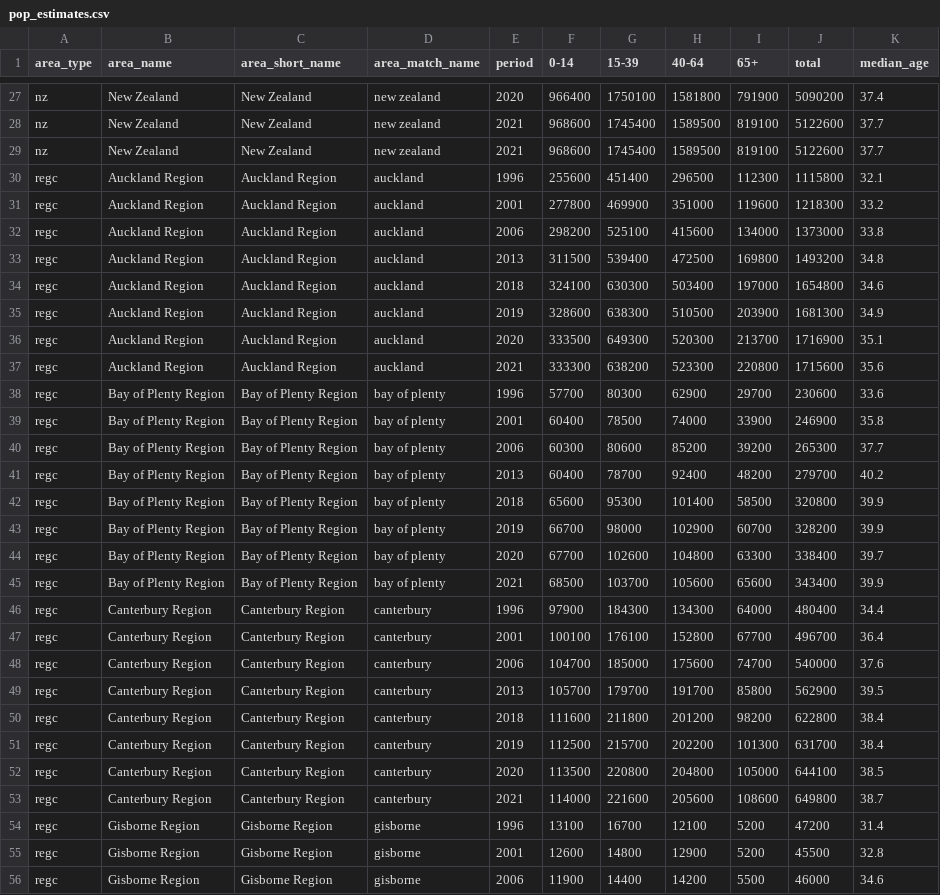
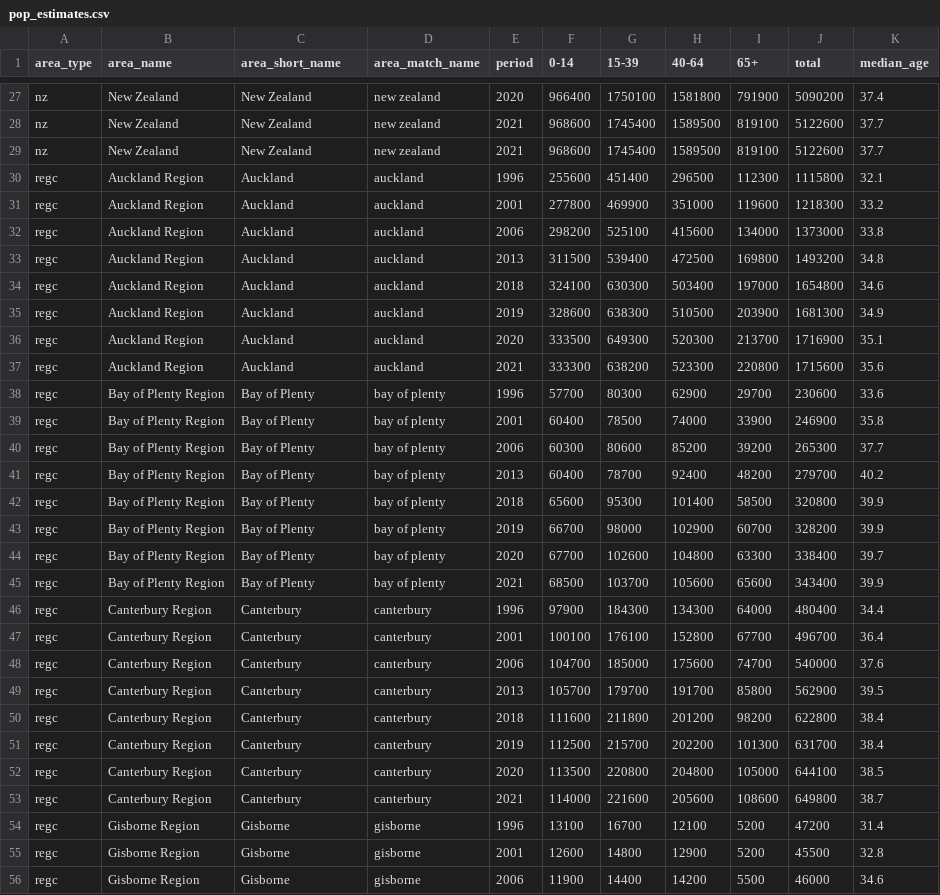
Before and after one commit to hud-govt-nz/public-hud-calc, a CSV file: inst/parsed/pop_estimates.csv, drawn as a sheet; only a part is shown, gaps mark what is left out; the diff covers the shown part only.

```diff
--- a/inst/parsed/pop_estimates.csv
+++ b/inst/parsed/pop_estimates.csv
@@ -29,28 +29,28 @@ nz,New Zealand,New Zealand,new zealand,2021,968600,1745400,1589500,819100,512260
 nz,New Zealand,New Zealand,new zealand,2021,968600,1745400,1589500,819100,5122600,37.7
-regc,Auckland Region,Auckland Region,auckland,1996,255600,451400,296500,112300,1115800,32.1
-regc,Auckland Region,Auckland Region,auckland,2001,277800,469900,351000,119600,1218300,33.2
-regc,Auckland Region,Auckland Region,auckland,2006,298200,525100,415600,134000,1373000,33.8
-regc,Auckland Region,Auckland Region,auckland,2013,311500,539400,472500,169800,1493200,34.8
-regc,Auckland Region,Auckland Region,auckland,2018,324100,630300,503400,197000,1654800,34.6
-regc,Auckland Region,Auckland Region,auckland,2019,328600,638300,510500,203900,1681300,34.9
-regc,Auckland Region,Auckland Region,auckland,2020,333500,649300,520300,213700,1716900,35.1
-regc,Auckland Region,Auckland Region,auckland,2021,333300,638200,523300,220800,1715600,35.6
-regc,Bay of Plenty Region,Bay of Plenty Region,bay of plenty,1996,57700,80300,62900,29700,230600,33.6
-regc,Bay of Plenty Region,Bay of Plenty Region,bay of plenty,2001,60400,78500,74000,33900,246900,35.8
-regc,Bay of Plenty Region,Bay of Plenty Region,bay of plenty,2006,60300,80600,85200,39200,265300,37.7
-regc,Bay of Plenty Region,Bay of Plenty Region,bay of plenty,2013,60400,78700,92400,48200,279700,40.2
-regc,Bay of Plenty Region,Bay of Plenty Region,bay of plenty,2018,65600,95300,101400,58500,320800,39.9
-regc,Bay of Plenty Region,Bay of Plenty Region,bay of plenty,2019,66700,98000,102900,60700,328200,39.9
-regc,Bay of Plenty Region,Bay of Plenty Region,bay of plenty,2020,67700,102600,104800,63300,338400,39.7
-regc,Bay of Plenty Region,Bay of Plenty Region,bay of plenty,2021,68500,103700,105600,65600,343400,39.9
-regc,Canterbury Region,Canterbury Region,canterbury,1996,97900,184300,134300,64000,480400,34.4
-regc,Canterbury Region,Canterbury Region,canterbury,2001,100100,176100,152800,67700,496700,36.4
-regc,Canterbury Region,Canterbury Region,canterbury,2006,104700,185000,175600,74700,540000,37.6
-regc,Canterbury Region,Canterbury Region,canterbury,2013,105700,179700,191700,85800,562900,39.5
-regc,Canterbury Region,Canterbury Region,canterbury,2018,111600,211800,201200,98200,622800,38.4
-regc,Canterbury Region,Canterbury Region,canterbury,2019,112500,215700,202200,101300,631700,38.4
-regc,Canterbury Region,Canterbury Region,canterbury,2020,113500,220800,204800,105000,644100,38.5
-regc,Canterbury Region,Canterbury Region,canterbury,2021,114000,221600,205600,108600,649800,38.7
-regc,Gisborne Region,Gisborne Region,gisborne,1996,13100,16700,12100,5200,47200,31.4
-regc,Gisborne Region,Gisborne Region,gisborne,2001,12600,14800,12900,5200,45500,32.8
-regc,Gisborne Region,Gisborne Region,gisborne,2006,11900,14400,14200,5500,46000,34.6
+regc,Auckland Region,Auckland,auckland,1996,255600,451400,296500,112300,1115800,32.1
+regc,Auckland Region,Auckland,auckland,2001,277800,469900,351000,119600,1218300,33.2
+regc,Auckland Region,Auckland,auckland,2006,298200,525100,415600,134000,1373000,33.8
+regc,Auckland Region,Auckland,auckland,2013,311500,539400,472500,169800,1493200,34.8
+regc,Auckland Region,Auckland,auckland,2018,324100,630300,503400,197000,1654800,34.6
+regc,Auckland Region,Auckland,auckland,2019,328600,638300,510500,203900,1681300,34.9
+regc,Auckland Region,Auckland,auckland,2020,333500,649300,520300,213700,1716900,35.1
+regc,Auckland Region,Auckland,auckland,2021,333300,638200,523300,220800,1715600,35.6
+regc,Bay of Plenty Region,Bay of Plenty,bay of plenty,1996,57700,80300,62900,29700,230600,33.6
+regc,Bay of Plenty Region,Bay of Plenty,bay of plenty,2001,60400,78500,74000,33900,246900,35.8
+regc,Bay of Plenty Region,Bay of Plenty,bay of plenty,2006,60300,80600,85200,39200,265300,37.7
+regc,Bay of Plenty Region,Bay of Plenty,bay of plenty,2013,60400,78700,92400,48200,279700,40.2
+regc,Bay of Plenty Region,Bay of Plenty,bay of plenty,2018,65600,95300,101400,58500,320800,39.9
+regc,Bay of Plenty Region,Bay of Plenty,bay of plenty,2019,66700,98000,102900,60700,328200,39.9
+regc,Bay of Plenty Region,Bay of Plenty,bay of plenty,2020,67700,102600,104800,63300,338400,39.7
+regc,Bay of Plenty Region,Bay of Plenty,bay of plenty,2021,68500,103700,105600,65600,343400,39.9
+regc,Canterbury Region,Canterbury,canterbury,1996,97900,184300,134300,64000,480400,34.4
+regc,Canterbury Region,Canterbury,canterbury,2001,100100,176100,152800,67700,496700,36.4
+regc,Canterbury Region,Canterbury,canterbury,2006,104700,185000,175600,74700,540000,37.6
+regc,Canterbury Region,Canterbury,canterbury,2013,105700,179700,191700,85800,562900,39.5
+regc,Canterbury Region,Canterbury,canterbury,2018,111600,211800,201200,98200,622800,38.4
+regc,Canterbury Region,Canterbury,canterbury,2019,112500,215700,202200,101300,631700,38.4
+regc,Canterbury Region,Canterbury,canterbury,2020,113500,220800,204800,105000,644100,38.5
+regc,Canterbury Region,Canterbury,canterbury,2021,114000,221600,205600,108600,649800,38.7
+regc,Gisborne Region,Gisborne,gisborne,1996,13100,16700,12100,5200,47200,31.4
+regc,Gisborne Region,Gisborne,gisborne,2001,12600,14800,12900,5200,45500,32.8
+regc,Gisborne Region,Gisborne,gisborne,2006,11900,14400,14200,5500,46000,34.6
```
Also changed, not shown: 101 edited cells elsewhere in this file, inst/parsed/pop_projections.csv.
